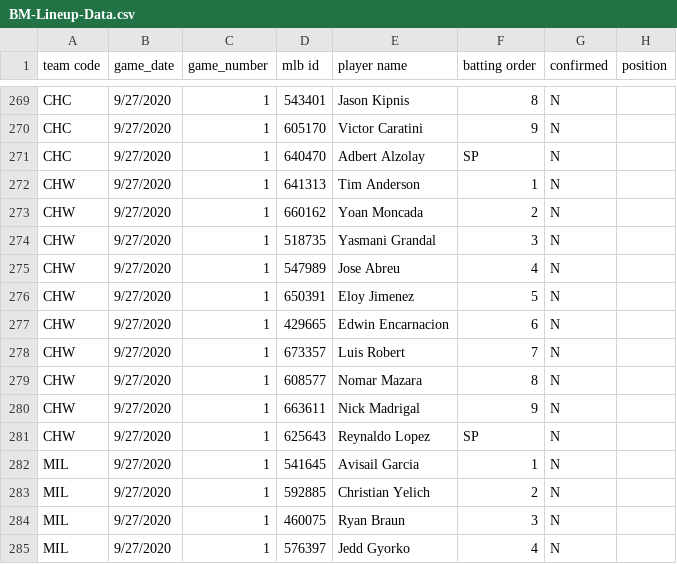
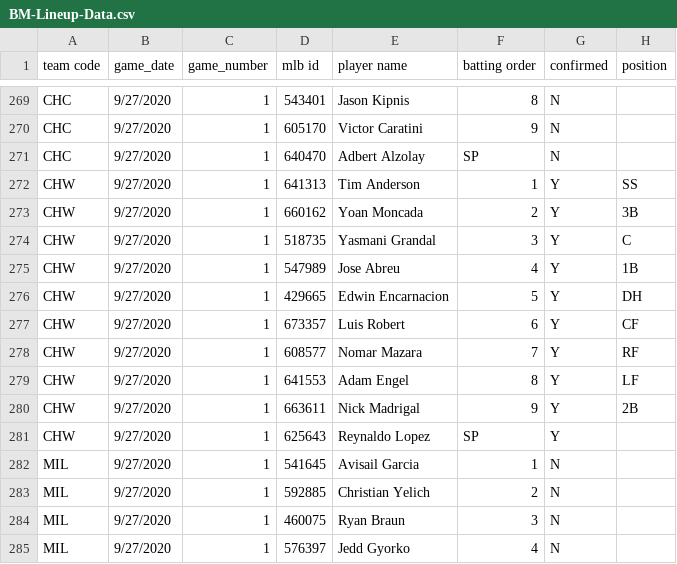
Before and after one commit to justinmof/MLBSheets-CSV-Files, a CSV file: BM-Lineup-Data.csv, drawn as a sheet; only a part is shown, gaps mark what is left out.

```diff
--- a/BM-Lineup-Data.csv
+++ b/BM-Lineup-Data.csv
@@ -271,12 +271,12 @@ CHC,9/27/2020,1,605170,Victor Caratini,9,N,
 CHC,9/27/2020,1,640470,Adbert Alzolay,SP,N,
-CHW,9/27/2020,1,641313,Tim Anderson,1,N,
-CHW,9/27/2020,1,660162,Yoan Moncada,2,N,
-CHW,9/27/2020,1,518735,Yasmani Grandal,3,N,
-CHW,9/27/2020,1,547989,Jose Abreu,4,N,
-CHW,9/27/2020,1,650391,Eloy Jimenez,5,N,
-CHW,9/27/2020,1,429665,Edwin Encarnacion,6,N,
-CHW,9/27/2020,1,673357,Luis Robert,7,N,
-CHW,9/27/2020,1,608577,Nomar Mazara,8,N,
-CHW,9/27/2020,1,663611,Nick Madrigal,9,N,
-CHW,9/27/2020,1,625643,Reynaldo Lopez,SP,N,
+CHW,9/27/2020,1,641313,Tim Anderson,1,Y,SS
+CHW,9/27/2020,1,660162,Yoan Moncada,2,Y,3B
+CHW,9/27/2020,1,518735,Yasmani Grandal,3,Y,C
+CHW,9/27/2020,1,547989,Jose Abreu,4,Y,1B
+CHW,9/27/2020,1,429665,Edwin Encarnacion,5,Y,DH
+CHW,9/27/2020,1,673357,Luis Robert,6,Y,CF
+CHW,9/27/2020,1,608577,Nomar Mazara,7,Y,RF
+CHW,9/27/2020,1,641553,Adam Engel,8,Y,LF
+CHW,9/27/2020,1,663611,Nick Madrigal,9,Y,2B
+CHW,9/27/2020,1,625643,Reynaldo Lopez,SP,Y,
 MIL,9/27/2020,1,541645,Avisail Garcia,1,N,
```
Also changed, not shown: BM-Lineup-Data1.csv.
